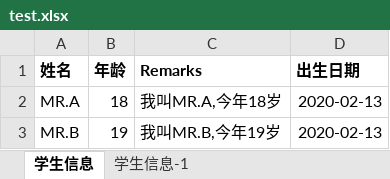
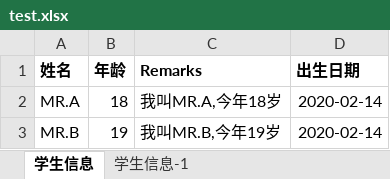
Before and after one commit to hueifeng/BlogSample, an Excel workbook: src/Magicodes.IE.Exporter/wwwroot/test.xlsx, sheet 学生信息, drawn as a sheet; values as stored, in another font and other column widths than the file's, no borders; table styles not drawn; the diff names each change by its address in the sheet, - before the commit and + after, or states it on an @@ line.

```diff
--- a/src/Magicodes.IE.Exporter/wwwroot/test.xlsx (sheet 学生信息)
+++ b/src/Magicodes.IE.Exporter/wwwroot/test.xlsx (sheet 学生信息)
-D2:D3 (出生日期): 2020-02-13
+D2:D3 (出生日期): 2020-02-14
```
Also changed, not shown: sheet 学生信息-1, 6 other files.
